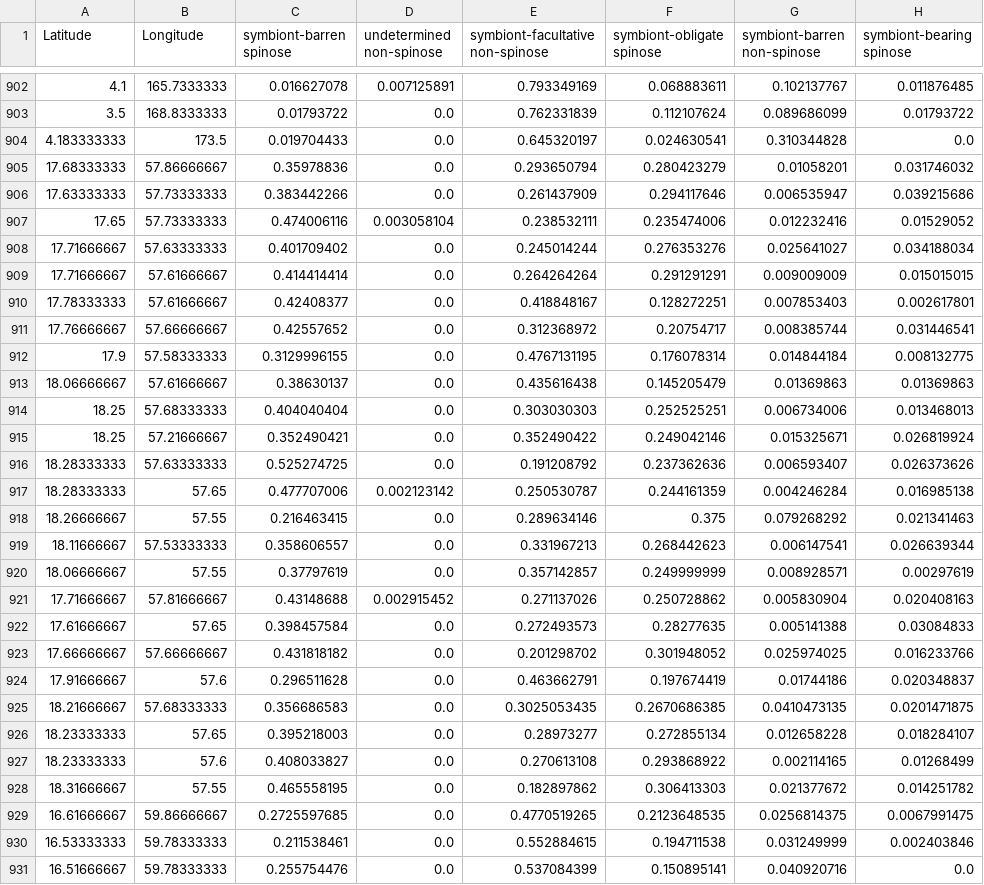
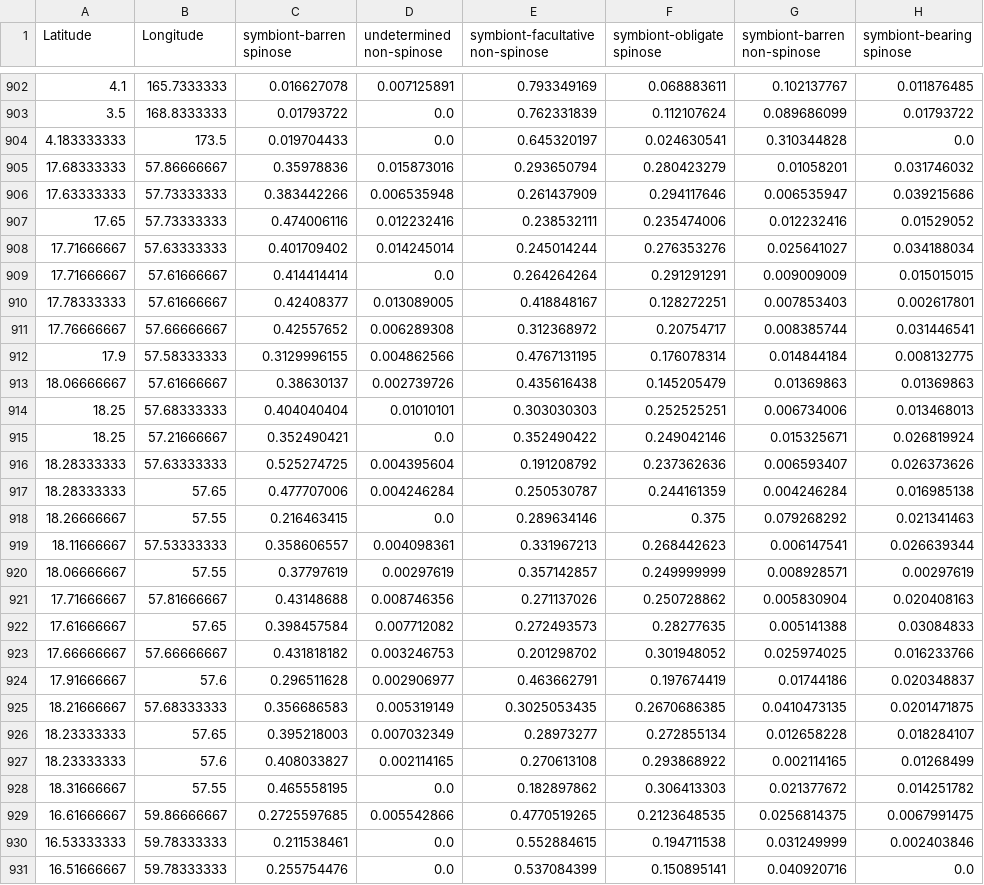
Before and after one commit to ruiying-ocean/foram_core, a CSV file: tidy/forcens_fg_r_wsst.csv, drawn as a sheet; only a part is shown, gaps mark what is left out; the diff covers the shown part only; the diff names each change by its address in the sheet, - before the commit and + after, or states it on an @@ line.

```diff
--- a/tidy/forcens_fg_r_wsst.csv
+++ b/tidy/forcens_fg_r_wsst.csv
-D905 (undetermined non-spinose): 0.0
+D905 (undetermined non-spinose): 0.015873016
-D906 (undetermined non-spinose): 0.0
+D906 (undetermined non-spinose): 0.006535948
-D907 (undetermined non-spinose): 0.003058104
+D907 (undetermined non-spinose): 0.012232416
-D908 (undetermined non-spinose): 0.0
+D908 (undetermined non-spinose): 0.014245014
-D910 (undetermined non-spinose): 0.0
+D910 (undetermined non-spinose): 0.013089005
-D911 (undetermined non-spinose): 0.0
+D911 (undetermined non-spinose): 0.006289308
-D912 (undetermined non-spinose): 0.0
+D912 (undetermined non-spinose): 0.004862566
-D913 (undetermined non-spinose): 0.0
+D913 (undetermined non-spinose): 0.002739726
-D914 (undetermined non-spinose): 0.0
+D914 (undetermined non-spinose): 0.01010101
-D916 (undetermined non-spinose): 0.0
+D916 (undetermined non-spinose): 0.004395604
-D917 (undetermined non-spinose): 0.002123142
+D917 (undetermined non-spinose): 0.004246284
-D919 (undetermined non-spinose): 0.0
+D919 (undetermined non-spinose): 0.004098361
-D920 (undetermined non-spinose): 0.0
+D920 (undetermined non-spinose): 0.00297619
-D921 (undetermined non-spinose): 0.002915452
+D921 (undetermined non-spinose): 0.008746356
-D922 (undetermined non-spinose): 0.0
+D922 (undetermined non-spinose): 0.007712082
-D923 (undetermined non-spinose): 0.0
+D923 (undetermined non-spinose): 0.003246753
-D924 (undetermined non-spinose): 0.0
+D924 (undetermined non-spinose): 0.002906977
-D925 (undetermined non-spinose): 0.0
+D925 (undetermined non-spinose): 0.005319149
-D926 (undetermined non-spinose): 0.0
+D926 (undetermined non-spinose): 0.007032349
-D927 (undetermined non-spinose): 0.0
+D927 (undetermined non-spinose): 0.002114165
-D929 (undetermined non-spinose): 0.0
+D929 (undetermined non-spinose): 0.005542866
```
Also changed, not shown: 113 edited cells elsewhere in this file, tidy/forcens_fg_a_tidy.csv, tidy/forcens_fg_a_wsst.csv, 23 other files.
